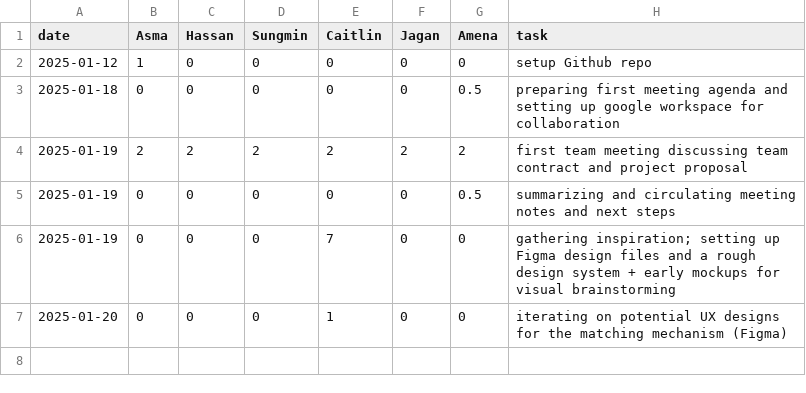
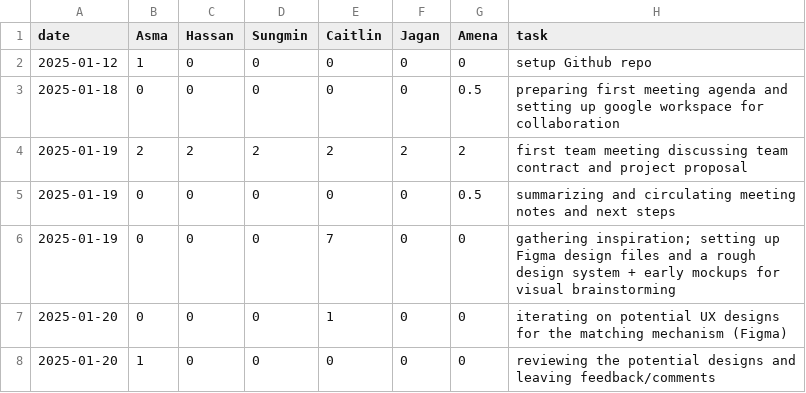
Before and after one commit to KuroMaple/wat2watch, a CSV file: timelog.csv, drawn as a sheet.

Commit message:
Update timelog.csv

```diff
--- a/timelog.csv
+++ b/timelog.csv
@@ -7 +7,2 @@ date,Asma,Hassan,Sungmin,Caitlin,Jagan,Amena,task
 2025-01-20,0,0,0,1,0,0,iterating on potential UX designs for the matching mechanism (Figma)
+2025-01-20,1,0,0,0,0,0,reviewing the potential designs and leaving feedback/comments
```
